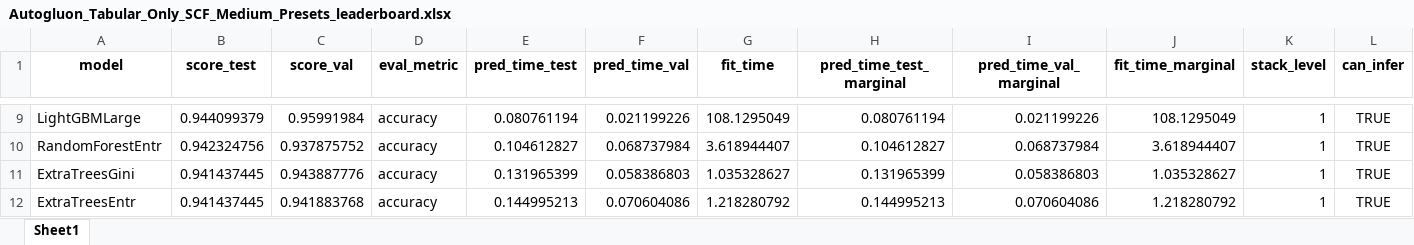
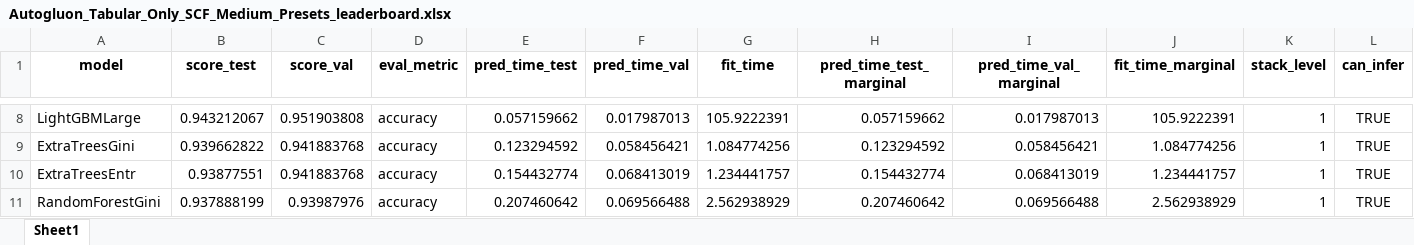
Before and after one commit to current12/Stat-222-Project, an Excel workbook: Output/Modelling/Autogluon/Autogluon_Tabular_Only_SCF_Medium_Presets_leaderboard.xlsx, sheet Sheet1, drawn as a sheet; only a part is shown, gaps mark what is left out; values as stored, in another font and other column widths than the file's, no borders; removed rows and columns are numbered as before the commit, all else as after; rows hold the shown columns only; the diff covers the shown part only; the diff names each change by its address in the sheet, - before the commit and + after, or states it on an @@ line.

```diff
--- a/Output/Modelling/Autogluon/Autogluon_Tabular_Only_SCF_Medium_Presets_leaderboard.xlsx (sheet Sheet1)
+++ b/Output/Modelling/Autogluon/Autogluon_Tabular_Only_SCF_Medium_Presets_leaderboard.xlsx (sheet Sheet1)
-B8 (score_test): 0.944099379
+B8 (score_test): 0.943212067
-C8 (score_val): 0.95991984
+C8 (score_val): 0.951903808
-E8 (pred_time_test): 0.080761194
+E8 (pred_time_test): 0.057159662
-F8 (pred_time_val): 0.021199226
+F8 (pred_time_val): 0.017987013
-G8 (fit_time): 108.1295049
+G8 (fit_time): 105.9222391
-H8 (pred_time_test_marginal): 0.080761194
+H8 (pred_time_test_marginal): 0.057159662
-I8 (pred_time_val_marginal): 0.021199226
+I8 (pred_time_val_marginal): 0.017987013
-J8 (fit_time_marginal): 108.1295049
+J8 (fit_time_marginal): 105.9222391
-row 10: RandomForestEntr | 0.942324756 | 0.937875752 | accuracy | 0.104612827 | 0.068737984 | 3.618944407 | 0.104612827 | 0.068737984 | 3.618944407 | 1 | TRUE
-B9 (score_test): 0.941437445
+B9 (score_test): 0.939662822
-C9 (score_val): 0.943887776
+C9 (score_val): 0.941883768
-E9 (pred_time_test): 0.131965399
+E9 (pred_time_test): 0.123294592
-F9 (pred_time_val): 0.058386803
+F9 (pred_time_val): 0.058456421
-G9 (fit_time): 1.035328627
+G9 (fit_time): 1.084774256
-H9 (pred_time_test_marginal): 0.131965399
+H9 (pred_time_test_marginal): 0.123294592
-I9 (pred_time_val_marginal): 0.058386803
+I9 (pred_time_val_marginal): 0.058456421
-J9 (fit_time_marginal): 1.035328627
+J9 (fit_time_marginal): 1.084774256
-B10 (score_test): 0.941437445
+B10 (score_test): 0.93877551
-E10 (pred_time_test): 0.144995213
+E10 (pred_time_test): 0.154432774
-F10 (pred_time_val): 0.070604086
+F10 (pred_time_val): 0.068413019
-G10 (fit_time): 1.218280792
+G10 (fit_time): 1.234441757
-H10 (pred_time_test_marginal): 0.144995213
+H10 (pred_time_test_marginal): 0.154432774
-I10 (pred_time_val_marginal): 0.070604086
+I10 (pred_time_val_marginal): 0.068413019
-J10 (fit_time_marginal): 1.218280792
+J10 (fit_time_marginal): 1.234441757
+row 11: RandomForestGini | 0.937888199 | 0.93987976 | accuracy | 0.207460642 | 0.069566488 | 2.562938929 | 0.207460642 | 0.069566488 | 2.562938929 | 1 | TRUE
```
Also changed, not shown: 5 added rows, 5 removed rows and 39 edited cells elsewhere in this sheet, Data/Predictions/Autogluon/Autogluon_Tabular_Only_SCF_Medium_Presets_predictions.xlsx, Output/Modelling/Autogluon/Autogluon_Tabular_Only_SCF_Medium_Presets_feature_importance.xlsx, 40 other files.
